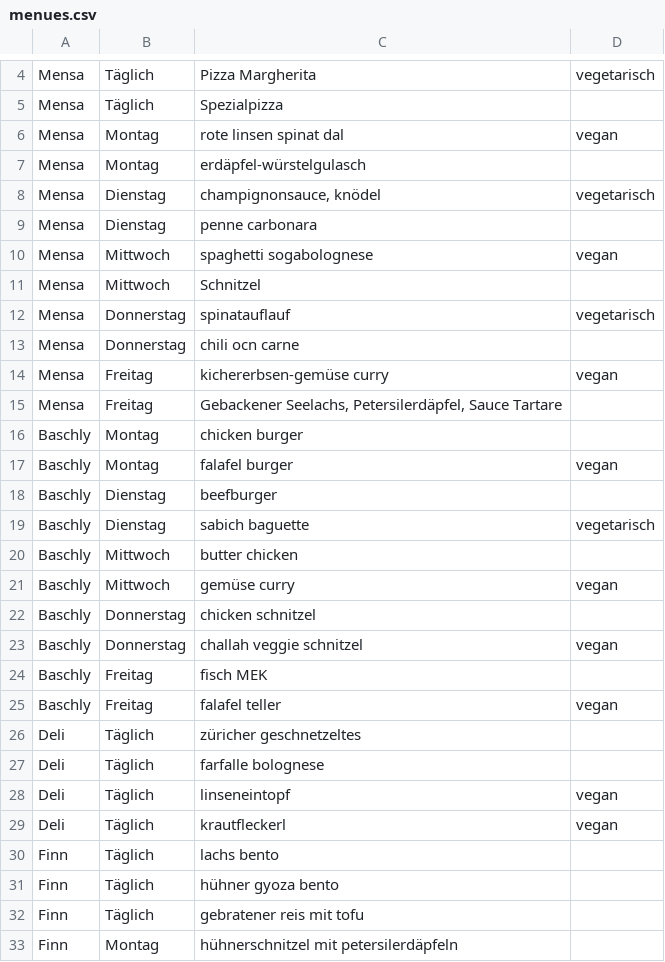
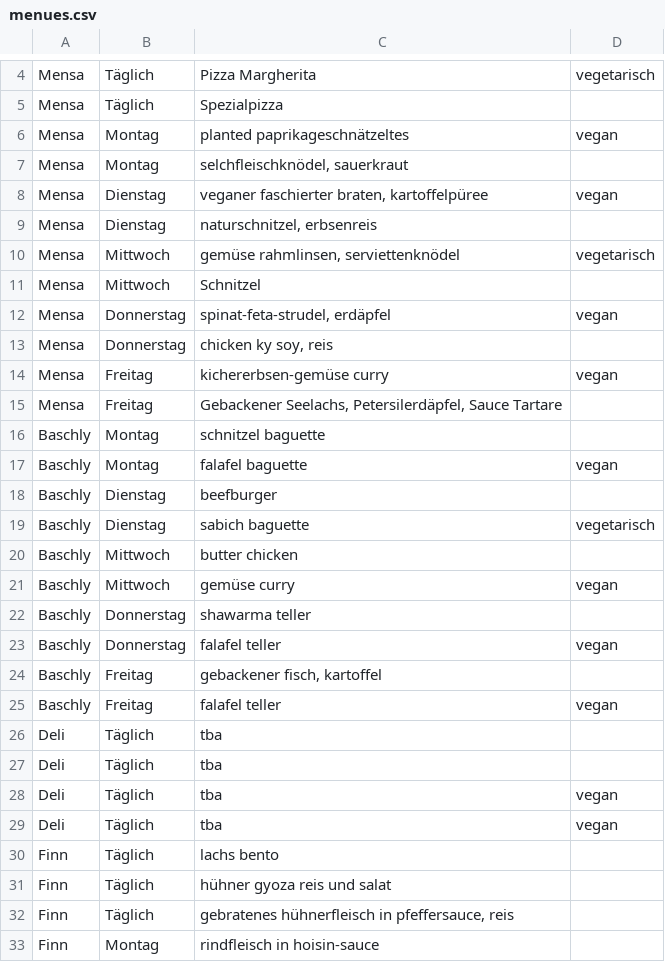
Before and after one commit to ClaraHimmelbauer/mittagsmenue_wu, a CSV file: data/menues.csv, drawn as a sheet; only a part is shown, gaps mark what is left out; the diff covers the shown part only.

Commit message:
update 1 diese woche endlich mal wieder

```diff
--- a/data/menues.csv
+++ b/data/menues.csv
@@ -5,14 +5,14 @@ Mensa;Täglich;Pizza Margherita;vegetarisch
 Mensa;Täglich;Spezialpizza;
-Mensa;Montag;rote linsen spinat dal;vegan
-Mensa;Montag;erdäpfel-würstelgulasch;
-Mensa;Dienstag;champignonsauce, knödel;vegetarisch
-Mensa;Dienstag;penne carbonara;
-Mensa;Mittwoch;spaghetti sogabolognese;vegan
+Mensa;Montag;planted paprikageschnätzeltes;vegan
+Mensa;Montag;selchfleischknödel, sauerkraut;
+Mensa;Dienstag;veganer faschierter braten, kartoffelpüree;vegan
+Mensa;Dienstag;naturschnitzel, erbsenreis;
+Mensa;Mittwoch;gemüse rahmlinsen, serviettenknödel;vegetarisch
 Mensa;Mittwoch;Schnitzel;
-Mensa;Donnerstag;spinatauflauf;vegetarisch
-Mensa;Donnerstag;chili ocn carne;
+Mensa;Donnerstag;spinat-feta-strudel, erdäpfel;vegan
+Mensa;Donnerstag;chicken ky soy, reis;
 Mensa;Freitag;kichererbsen-gemüse curry;vegan
 Mensa;Freitag;Gebackener Seelachs, Petersilerdäpfel, Sauce Tartare;
-Baschly;Montag;chicken burger;
-Baschly;Montag;falafel burger;vegan
+Baschly;Montag;schnitzel baguette;
+Baschly;Montag;falafel baguette;vegan
 Baschly;Dienstag;beefburger;
@@ -21,13 +21,13 @@ Baschly;Mittwoch;butter chicken;
 Baschly;Mittwoch;gemüse curry;vegan
-Baschly;Donnerstag;chicken schnitzel;
-Baschly;Donnerstag;challah veggie schnitzel;vegan
-Baschly;Freitag;fisch MEK;
+Baschly;Donnerstag;shawarma teller;
+Baschly;Donnerstag;falafel teller;vegan
+Baschly;Freitag;gebackener fisch, kartoffel;
 Baschly;Freitag;falafel teller;vegan
-Deli;Täglich;züricher geschnetzeltes;
-Deli;Täglich;farfalle bolognese;
-Deli;Täglich;linseneintopf;vegan
-Deli;Täglich;krautfleckerl;vegan
+Deli;Täglich;tba;
+Deli;Täglich;tba;
+Deli;Täglich;tba;vegan
+Deli;Täglich;tba;vegan
 Finn;Täglich;lachs bento;
-Finn;Täglich;hühner gyoza bento;
-Finn;Täglich;gebratener reis mit tofu;
-Finn;Montag;hühnerschnitzel mit petersilerdäpfeln;
+Finn;Täglich;hühner gyoza reis und salat;
+Finn;Täglich;gebratenes hühnerfleisch in pfeffersauce, reis;
+Finn;Montag;rindfleisch in hoisin-sauce;
```
Also changed, not shown: 54 edited cells elsewhere in this file.
